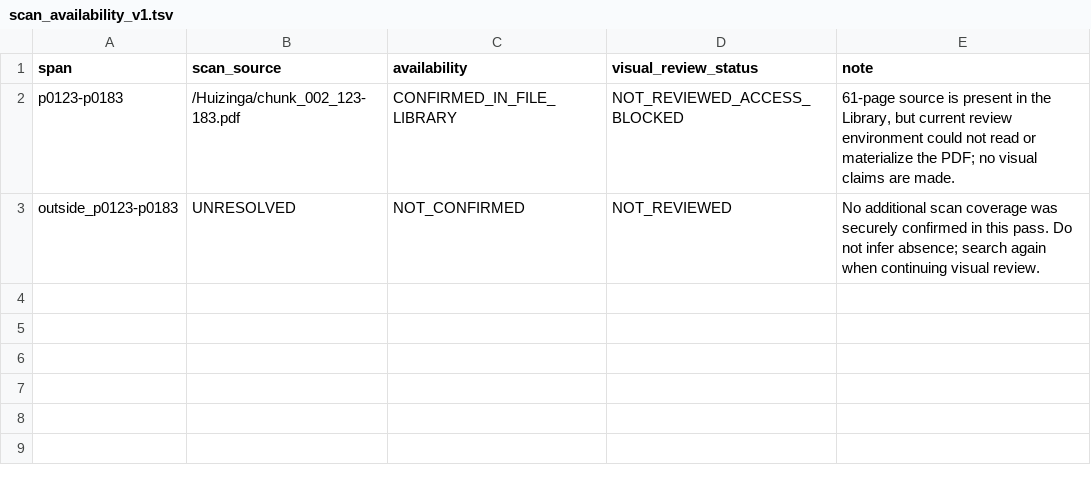
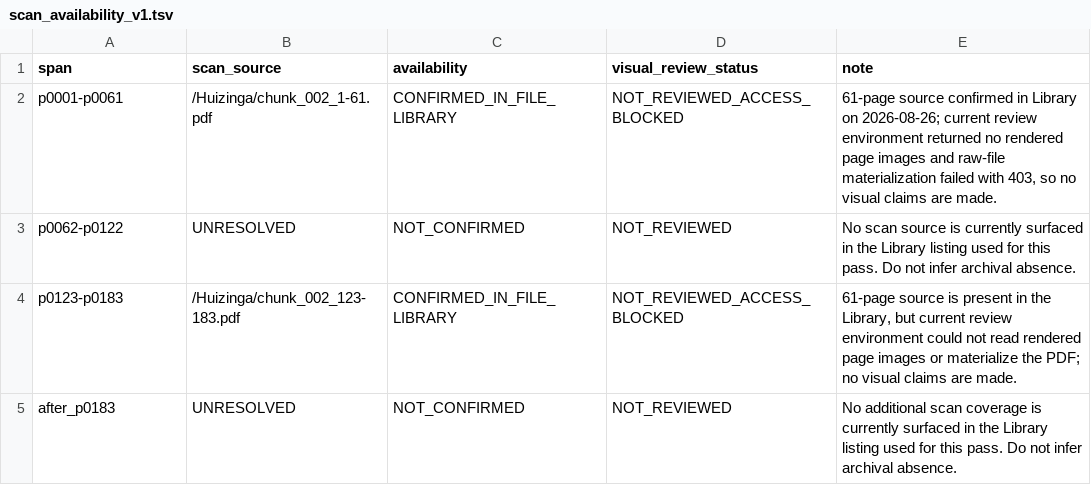
Before and after one commit to zhhos98-cell/Huizinga, a TSV file: review/chunk_002/scan_availability_v1.tsv, drawn as a sheet.

Commit message:
Record newly uploaded chunk 002 scan segment

```diff
--- a/review/chunk_002/scan_availability_v1.tsv
+++ b/review/chunk_002/scan_availability_v1.tsv
@@ -1,3 +1,5 @@
 span	scan_source	availability	visual_review_status	note
-p0123-p0183	/Huizinga/chunk_002_123-183.pdf	CONFIRMED_IN_FILE_LIBRARY	NOT_REVIEWED_ACCESS_BLOCKED	61-page source is present in the Library, but current review environment could not read or materialize the PDF; no visual claims are made.
-outside_p0123-p0183	UNRESOLVED	NOT_CONFIRMED	NOT_REVIEWED	No additional scan coverage was securely confirmed in this pass. Do not infer absence; search again when continuing visual review.
+p0001-p0061	/Huizinga/chunk_002_1-61.pdf	CONFIRMED_IN_FILE_LIBRARY	NOT_REVIEWED_ACCESS_BLOCKED	61-page source confirmed in Library on 2026-08-26; current review environment returned no rendered page images and raw-file materialization failed with 403, so no visual claims are made.
+p0062-p0122	UNRESOLVED	NOT_CONFIRMED	NOT_REVIEWED	No scan source is currently surfaced in the Library listing used for this pass. Do not infer archival absence.
+p0123-p0183	/Huizinga/chunk_002_123-183.pdf	CONFIRMED_IN_FILE_LIBRARY	NOT_REVIEWED_ACCESS_BLOCKED	61-page source is present in the Library, but current review environment could not read rendered page images or materialize the PDF; no visual claims are made.
+after_p0183	UNRESOLVED	NOT_CONFIRMED	NOT_REVIEWED	No additional scan coverage is currently surfaced in the Library listing used for this pass. Do not infer archival absence.
```
